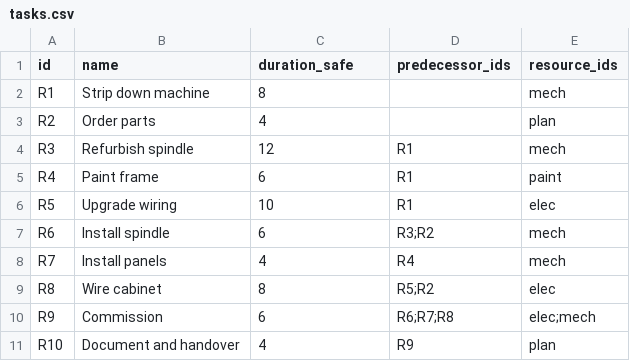
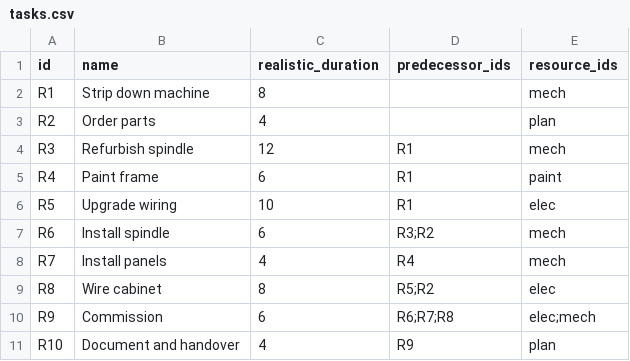
Before and after one commit to rnwolf/ccpm-single-project-skill, a CSV file: eval-workspace/inputs/equipment-retrofit/tasks.csv, drawn as a sheet.

```diff
--- a/eval-workspace/inputs/equipment-retrofit/tasks.csv
+++ b/eval-workspace/inputs/equipment-retrofit/tasks.csv
@@ -1,2 +1,2 @@
-id,name,duration_safe,predecessor_ids,resource_ids
+id,name,realistic_duration,predecessor_ids,resource_ids
 R1,Strip down machine,8,,mech
```
Also changed, not shown: eval-workspace/inputs/kitchen-renovation/tasks.csv, eval-workspace/inputs/lab-trials/tasks.csv, 10 other files.
